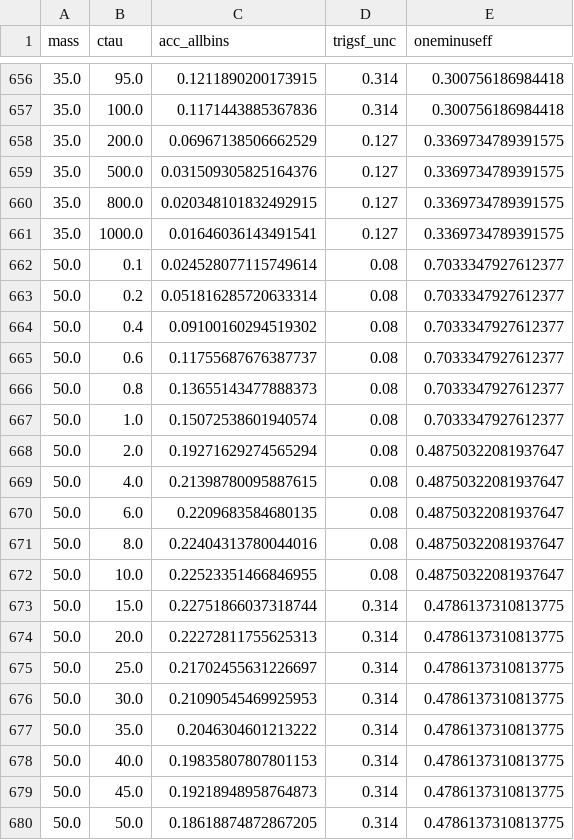
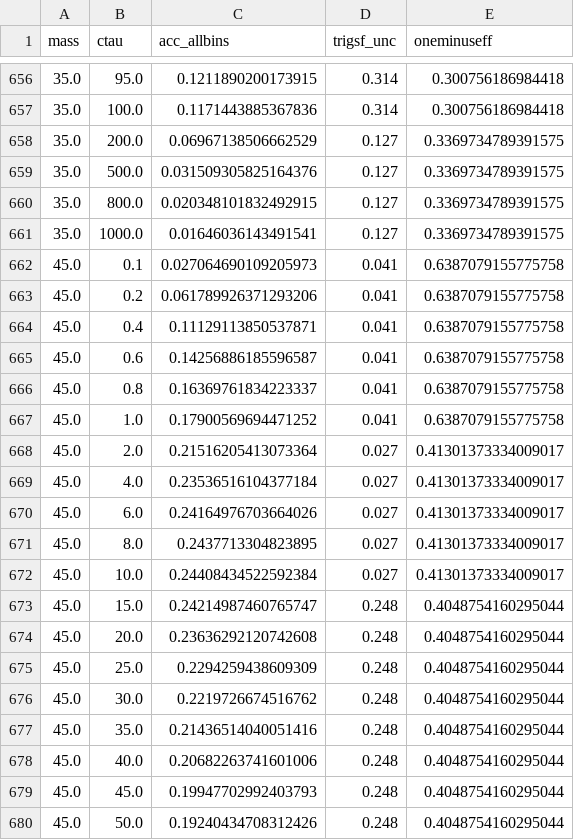
Before and after one commit to hardikroutray/displacedscouting_fitscountinglimits, a CSV file: cleanscripts/totalacceptance_hzd.csv, drawn as a sheet; only a part is shown, gaps mark what is left out; the shorter side is filled out with more unchanged rows; the diff covers the shown part only.

```diff
--- a/cleanscripts/totalacceptance_hzd.csv
+++ b/cleanscripts/totalacceptance_hzd.csv
@@ -661 +661,20 @@ mass,ctau,acc_allbins,trigsf_unc,oneminuseff
 35.0,1000.0,0.01646036143491541,0.127,0.3369734789391575
+45.0,0.1,0.027064690109205973,0.041,0.6387079155775758
+45.0,0.2,0.061789926371293206,0.041,0.6387079155775758
+45.0,0.4,0.11129113850537871,0.041,0.6387079155775758
+45.0,0.6,0.14256886185596587,0.041,0.6387079155775758
+45.0,0.8,0.16369761834223337,0.041,0.6387079155775758
+45.0,1.0,0.17900569694471252,0.041,0.6387079155775758
+45.0,2.0,0.21516205413073364,0.027,0.41301373334009017
+45.0,4.0,0.23536516104377184,0.027,0.41301373334009017
+45.0,6.0,0.24164976703664026,0.027,0.41301373334009017
+45.0,8.0,0.2437713304823895,0.027,0.41301373334009017
+45.0,10.0,0.24408434522592384,0.027,0.41301373334009017
+45.0,15.0,0.24214987460765747,0.248,0.4048754160295044
+45.0,20.0,0.23636292120742608,0.248,0.4048754160295044
+45.0,25.0,0.2294259438609309,0.248,0.4048754160295044
+45.0,30.0,0.2219726674516762,0.248,0.4048754160295044
+45.0,35.0,0.21436514040051416,0.248,0.4048754160295044
+45.0,40.0,0.20682263741601006,0.248,0.4048754160295044
+45.0,45.0,0.19947702992403793,0.248,0.4048754160295044
+45.0,50.0,0.19240434708312426,0.248,0.4048754160295044
```
Also changed, not shown: 14 added rows elsewhere in this file, 6 other files.
